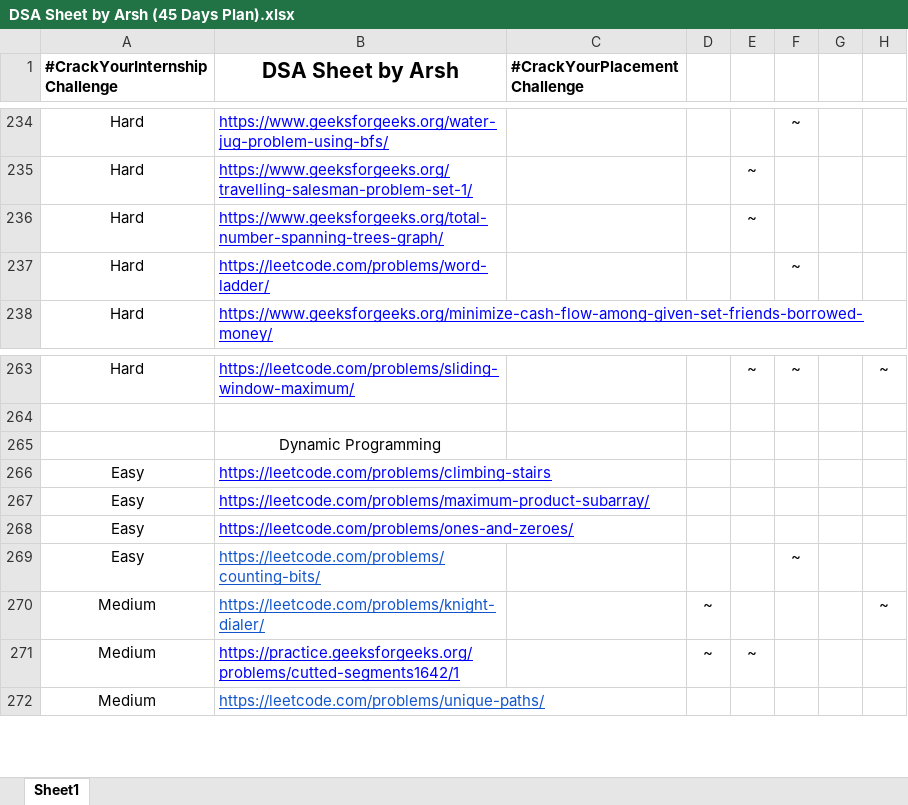
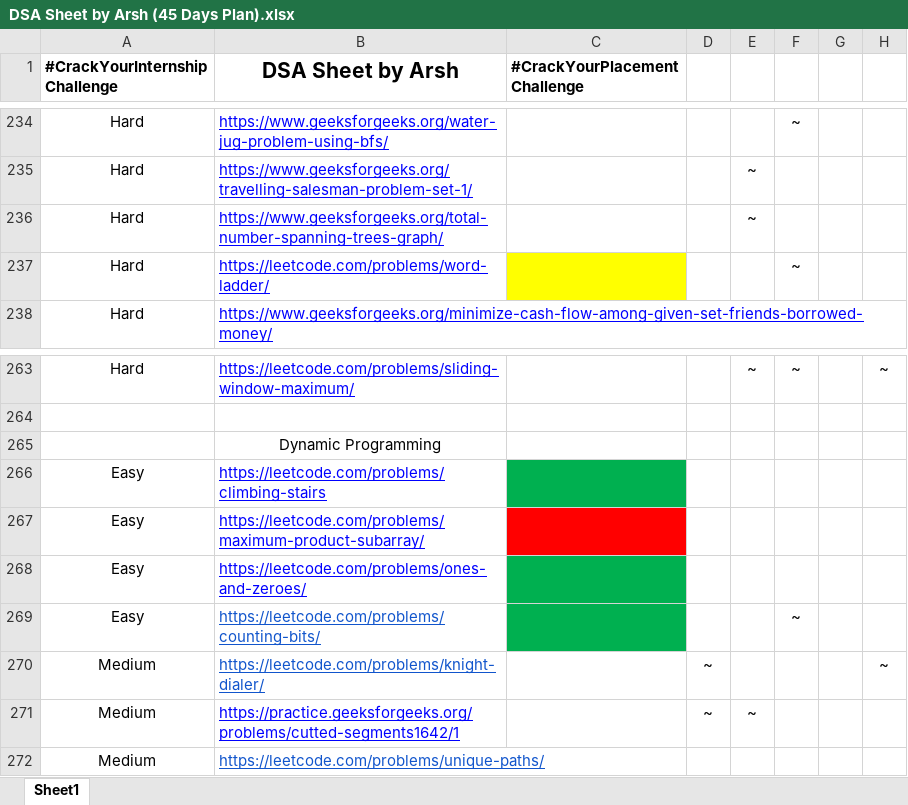
Before and after one commit to shagil77/DSA_Sheet_Solution, an Excel workbook: DSA Sheet by Arsh (45 Days Plan).xlsx, sheet Sheet1, drawn as a sheet; only a part is shown, gaps mark what is left out; values as stored, in another font and other column widths than the file's, no borders; the diff names each change by its address in the sheet, - before the commit and + after, or states it on an @@ line.

```diff
--- a/DSA Sheet by Arsh (45 Days Plan).xlsx (sheet Sheet1)
+++ b/DSA Sheet by Arsh (45 Days Plan).xlsx (sheet Sheet1)
-C237 fill: none
+C237 fill: #FFFF00
-C266 fill: none
+C266 fill: #00B050
-C267 fill: none
+C267 fill: #FF0000
-C268:C269 fill: none
+C268:C269 fill: #00B050
```
Also changed, not shown: Problem Count.xlsx, 8 other files.
